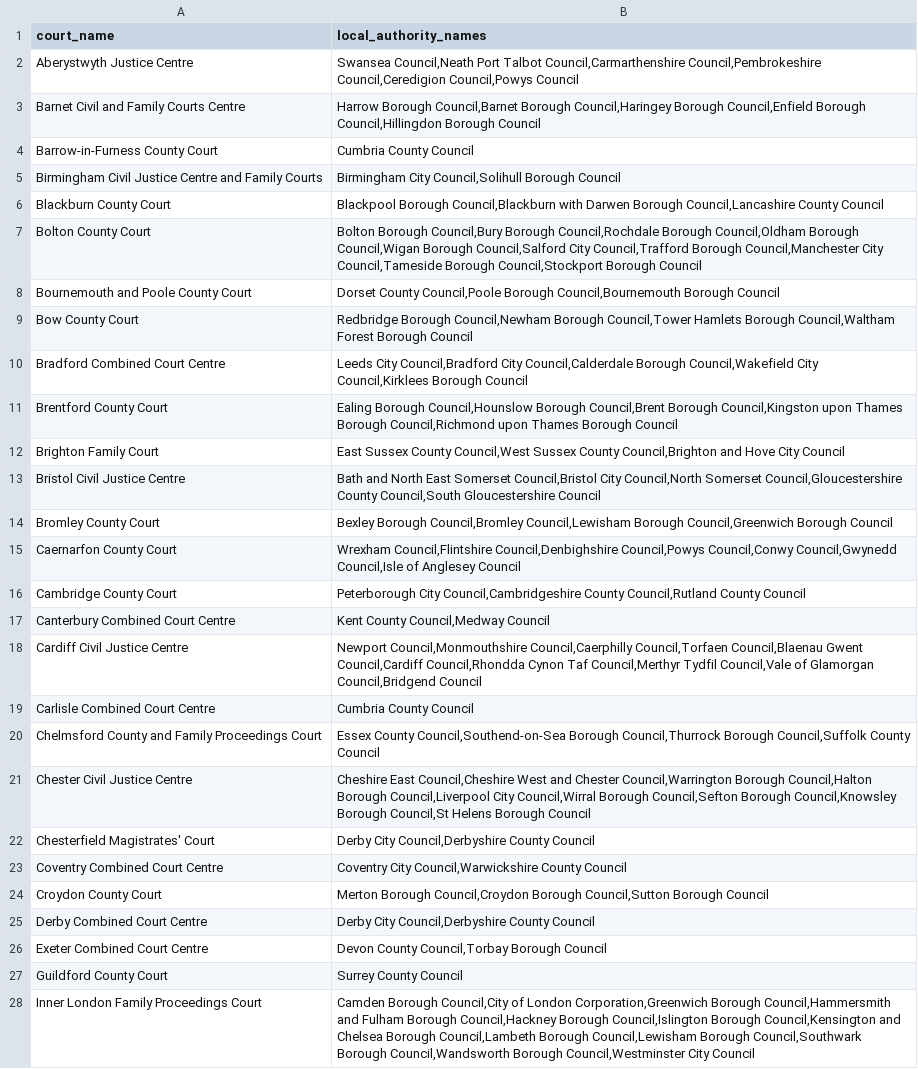
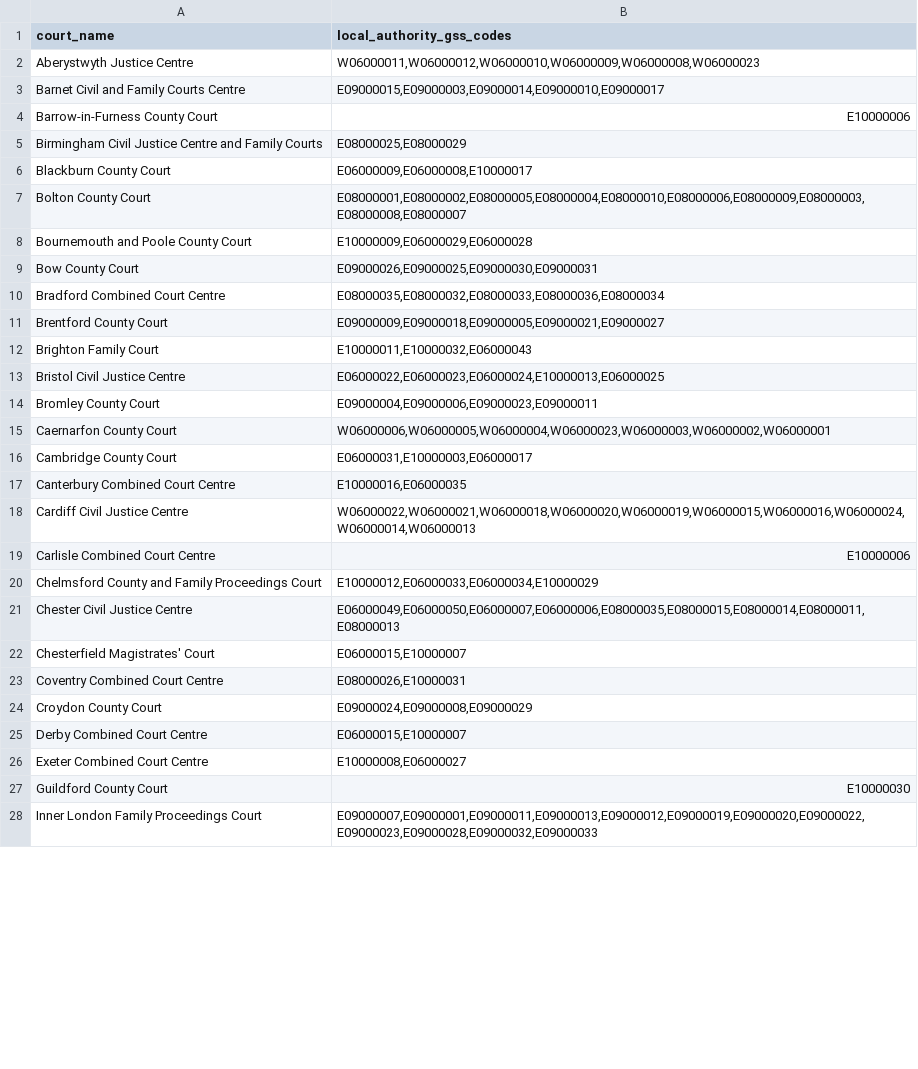
Before and after one commit to ministryofjustice/courtfinder, a CSV file: db/data/local_authorities_for_adoption.csv, drawn as a sheet; only a part is shown; the diff covers the shown part only.

Commit message:
Added migrations to add and populate gss_code on LocalAuthority records. Altered the rake import tasks and data to use those as unique identifiers rather than name, as it is much less brittle that way

```diff
--- a/db/data/local_authorities_for_adoption.csv
+++ b/db/data/local_authorities_for_adoption.csv
@@ -1,28 +1,28 @@
-"court_name","local_authority_names"
-"Aberystwyth Justice Centre","Swansea Council,Neath Port Talbot Council,Carmarthenshire Council,Pembrokeshire Council,Ceredigion Council,Powys Council"
-"Barnet Civil and Family Courts Centre","Harrow Borough Council,Barnet Borough Council,Haringey Borough Council,Enfield Borough Council,Hillingdon Borough Council"
-"Barrow-in-Furness County Court","Cumbria County Council"
-"Birmingham Civil Justice Centre and Family Courts","Birmingham City Council,Solihull Borough Council"
-"Blackburn County Court","Blackpool Borough Council,Blackburn with Darwen Borough Council,Lancashire County Council"
-"Bolton County Court","Bolton Borough Council,Bury Borough Council,Rochdale Borough Council,Oldham Borough Council,Wigan Borough Council,Salford City Council,Trafford Borough Council,Manchester City Council,Tameside Borough Council,Stockport Borough Council"
-"Bournemouth and Poole County Court","Dorset County Council,Poole Borough Council,Bournemouth Borough Council"
-"Bow County Court","Redbridge Borough Council,Newham Borough Council,Tower Hamlets Borough Council,Waltham Forest Borough Council"
-"Bradford Combined Court Centre","Leeds City Council,Bradford City Council,Calderdale Borough Council,Wakefield City Council,Kirklees Borough Council"
-"Brentford County Court","Ealing Borough Council,Hounslow Borough Council,Brent Borough Council,Kingston upon Thames Borough Council,Richmond upon Thames Borough Council"
-"Brighton Family Court","East Sussex County Council,West Sussex County Council,Brighton and Hove City Council"
-"Bristol Civil Justice Centre","Bath and North East Somerset Council,Bristol City Council,North Somerset Council,Gloucestershire County Council,South Gloucestershire Council"
-"Bromley County Court","Bexley Borough Council,Bromley Council,Lewisham Borough Council,Greenwich Borough Council"
-"Caernarfon County Court","Wrexham Council,Flintshire Council,Denbighshire Council,Powys Council,Conwy Council,Gwynedd Council,Isle of Anglesey Council"
-"Cambridge County Court","Peterborough City Council,Cambridgeshire County Council,Rutland County Council"
-"Canterbury Combined Court Centre","Kent County Council,Medway Council"
-"Cardiff Civil Justice Centre","Newport Council,Monmouthshire Council,Caerphilly Council,Torfaen Council,Blaenau Gwent Council,Cardiff Council,Rhondda Cynon Taf Council,Merthyr Tydfil Council,Vale of Glamorgan Council,Bridgend Council"
-"Carlisle Combined Court Centre","Cumbria County Council"
-"Chelmsford County and Family Proceedings Court","Essex County Council,Southend-on-Sea Borough Council,Thurrock Borough Council,Suffolk County Council"
-"Chester Civil Justice Centre","Cheshire East Council,Cheshire West and Chester Council,Warrington Borough Council,Halton Borough Council,Liverpool City Council,Wirral Borough Council,Sefton Borough Council,Knowsley Borough Council,St Helens Borough Council"
-"Chesterfield Magistrates' Court","Derby City Council,Derbyshire County Council"
-"Coventry Combined Court Centre","Coventry City Council,Warwickshire County Council"
-"Croydon County Court","Merton Borough Council,Croydon Borough Council,Sutton Borough Council"
-"Derby Combined Court Centre","Derby City Council,Derbyshire County Council"
-"Exeter Combined Court Centre","Devon County Council,Torbay Borough Council"
-"Guildford County Court","Surrey County Council"
-"Inner London Family Proceedings Court","Camden Borough Council,City of London Corporation,Greenwich Borough Council,Hammersmith and Fulham Borough Council,Hackney Borough Council,Islington Borough Council,Kensington and Chelsea Borough Council,Lambeth Borough Council,Lewisham Borough Council,Southwark Borough Council,Wandsworth Borough Council,Westminster City Council"
+"court_name","local_authority_gss_codes"
+"Aberystwyth Justice Centre","W06000011,W06000012,W06000010,W06000009,W06000008,W06000023"
+"Barnet Civil and Family Courts Centre","E09000015,E09000003,E09000014,E09000010,E09000017"
+"Barrow-in-Furness County Court","E10000006"
+"Birmingham Civil Justice Centre and Family Courts","E08000025,E08000029"
+"Blackburn County Court","E06000009,E06000008,E10000017"
+"Bolton County Court","E08000001,E08000002,E08000005,E08000004,E08000010,E08000006,E08000009,E08000003,E08000008,E08000007"
+"Bournemouth and Poole County Court","E10000009,E06000029,E06000028"
+"Bow County Court","E09000026,E09000025,E09000030,E09000031"
+"Bradford Combined Court Centre","E08000035,E08000032,E08000033,E08000036,E08000034"
+"Brentford County Court","E09000009,E09000018,E09000005,E09000021,E09000027"
+"Brighton Family Court","E10000011,E10000032,E06000043"
+"Bristol Civil Justice Centre","E06000022,E06000023,E06000024,E10000013,E06000025"
+"Bromley County Court","E09000004,E09000006,E09000023,E09000011"
+"Caernarfon County Court","W06000006,W06000005,W06000004,W06000023,W06000003,W06000002,W06000001"
+"Cambridge County Court","E06000031,E10000003,E06000017"
+"Canterbury Combined Court Centre","E10000016,E06000035"
+"Cardiff Civil Justice Centre","W06000022,W06000021,W06000018,W06000020,W06000019,W06000015,W06000016,W06000024,W06000014,W06000013"
+"Carlisle Combined Court Centre","E10000006"
+"Chelmsford County and Family Proceedings Court","E10000012,E06000033,E06000034,E10000029"
+"Chester Civil Justice Centre","E06000049,E06000050,E06000007,E06000006,E08000035,E08000015,E08000014,E08000011,E08000013"
+"Chesterfield Magistrates' Court","E06000015,E10000007"
+"Coventry Combined Court Centre","E08000026,E10000031"
+"Croydon County Court","E09000024,E09000008,E09000029"
+"Derby Combined Court Centre","E06000015,E10000007"
+"Exeter Combined Court Centre","E10000008,E06000027"
+"Guildford County Court","E10000030"
+"Inner London Family Proceedings Court","E09000007,E09000001,E09000011,E09000013,E09000012,E09000019,E09000020,E09000022,E09000023,E09000028,E09000032,E09000033"
```
Also changed, not shown: 46 edited cells elsewhere in this file, db/data/local_authorities.csv, db/data/local_authorities_for_children.csv, 11 other files.
